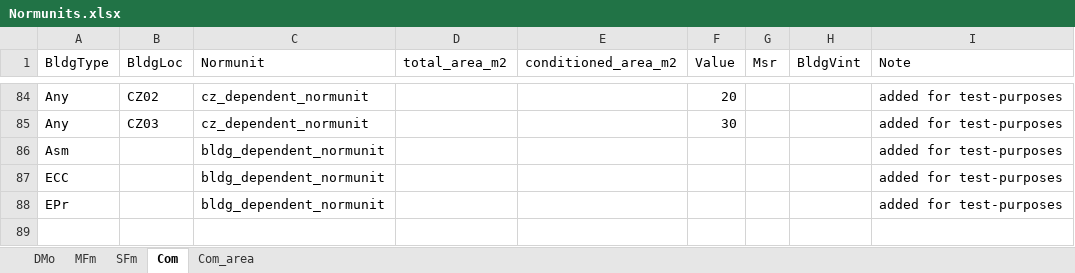
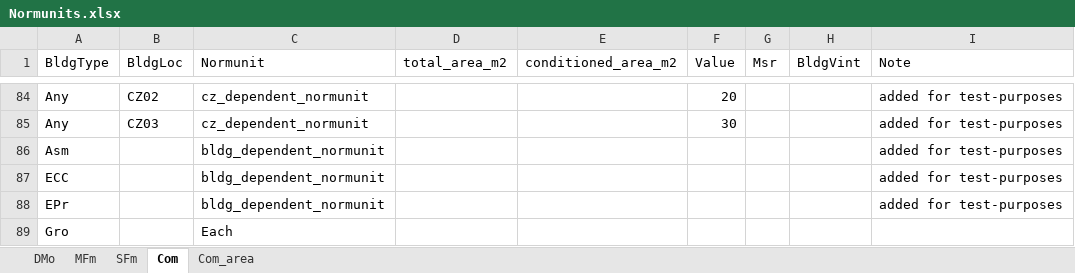
Before and after one commit to simularis/DEER-Prototypes-EnergyPlus, an Excel workbook: scripts/data transformation/Normunits.xlsx, sheet Com, drawn as a sheet; only a part is shown, gaps mark what is left out; values as stored, in another font and other column widths than the file's, no borders; the diff names each change by its address in the sheet, - before the commit and + after, or states it on an @@ line.

```diff
--- a/scripts/data transformation/Normunits.xlsx (sheet Com)
+++ b/scripts/data transformation/Normunits.xlsx (sheet Com)
+row 89: Gro |  | Each
```
Also changed, not shown: scripts/data transformation/DEER_EnergyPlus_Modelkit_Measure_list_working.xlsx, 2 other files.
